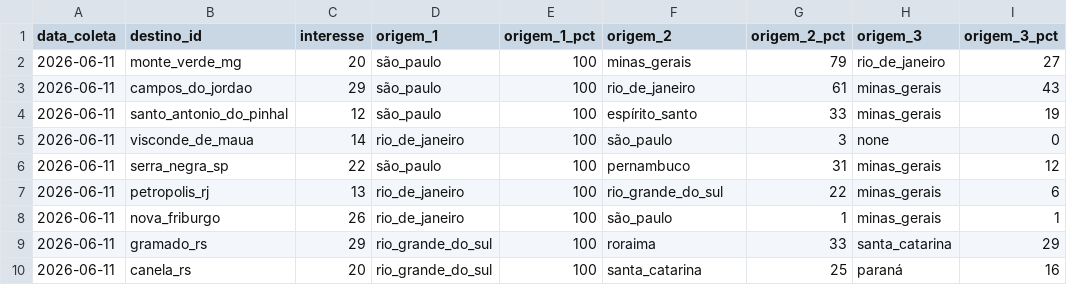
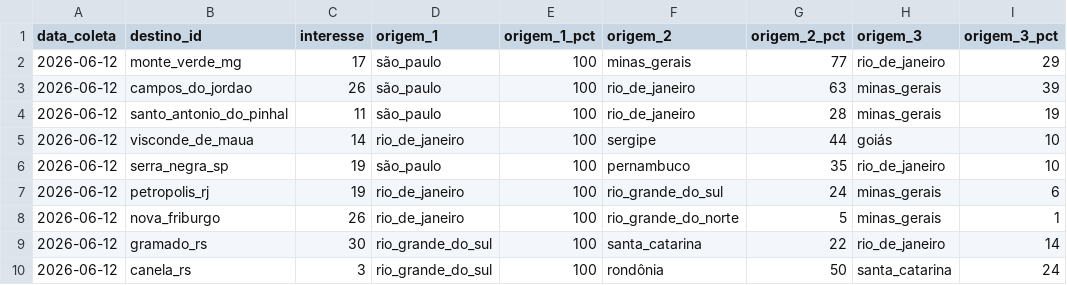
Before and after one commit to LIEZIOABR/pulse-amazonia, a CSV file: coleta-serras-ancora.csv, drawn as a sheet.

```diff
--- a/coleta-serras-ancora.csv
+++ b/coleta-serras-ancora.csv
@@ -1,10 +1,10 @@
 data_coleta,destino_id,interesse,origem_1,origem_1_pct,origem_2,origem_2_pct,origem_3,origem_3_pct
-2026-06-11,monte_verde_mg,20,são_paulo,100,minas_gerais,79,rio_de_janeiro,27
-2026-06-11,campos_do_jordao,29,são_paulo,100,rio_de_janeiro,61,minas_gerais,43
-2026-06-11,santo_antonio_do_pinhal,12,são_paulo,100,espírito_santo,33,minas_gerais,19
-2026-06-11,visconde_de_maua,14,rio_de_janeiro,100,são_paulo,3,none,0
-2026-06-11,serra_negra_sp,22,são_paulo,100,pernambuco,31,minas_gerais,12
-2026-06-11,petropolis_rj,13,rio_de_janeiro,100,rio_grande_do_sul,22,minas_gerais,6
-2026-06-11,nova_friburgo,26,rio_de_janeiro,100,são_paulo,1,minas_gerais,1
-2026-06-11,gramado_rs,29,rio_grande_do_sul,100,roraima,33,santa_catarina,29
-2026-06-11,canela_rs,20,rio_grande_do_sul,100,santa_catarina,25,paraná,16
+2026-06-12,monte_verde_mg,17,são_paulo,100,minas_gerais,77,rio_de_janeiro,29
+2026-06-12,campos_do_jordao,26,são_paulo,100,rio_de_janeiro,63,minas_gerais,39
+2026-06-12,santo_antonio_do_pinhal,11,são_paulo,100,rio_de_janeiro,28,minas_gerais,19
+2026-06-12,visconde_de_maua,14,rio_de_janeiro,100,sergipe,44,goiás,10
+2026-06-12,serra_negra_sp,19,são_paulo,100,pernambuco,35,rio_de_janeiro,10
+2026-06-12,petropolis_rj,19,rio_de_janeiro,100,rio_grande_do_sul,24,minas_gerais,6
+2026-06-12,nova_friburgo,26,rio_de_janeiro,100,rio_grande_do_norte,5,minas_gerais,1
+2026-06-12,gramado_rs,30,rio_grande_do_sul,100,santa_catarina,22,rio_de_janeiro,14
+2026-06-12,canela_rs,3,rio_grande_do_sul,100,rondônia,50,santa_catarina,24
```
Also changed, not shown: coleta-serras-concorrentes.csv.
